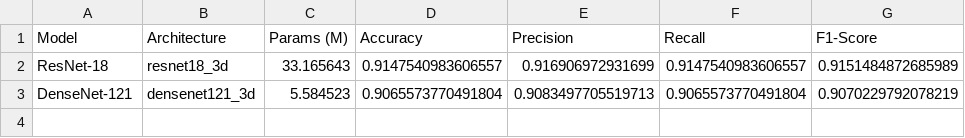
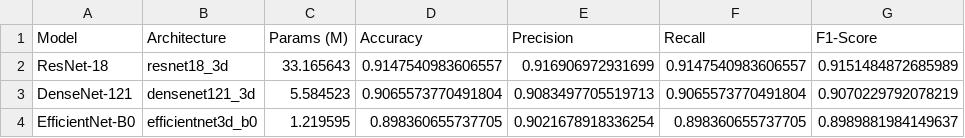
Before and after one commit to lucaa333/HierarchicalMIC, a CSV file: results/architecture_comparison.csv, drawn as a sheet; the diff names each change by its address in the sheet, - before the commit and + after, or states it on an @@ line.

Commit message:
trained efficientnet

```diff
--- a/results/architecture_comparison.csv
+++ b/results/architecture_comparison.csv
+row 4: EfficientNet-B0 | efficientnet3d_b0 | 1.219595 | 0.898360655737705 | 0.9021678918336254 | 0.898360655737705 | 0.8989881984149637
```
Also changed, not shown: results/kfold_summary.csv, 1 other file.
